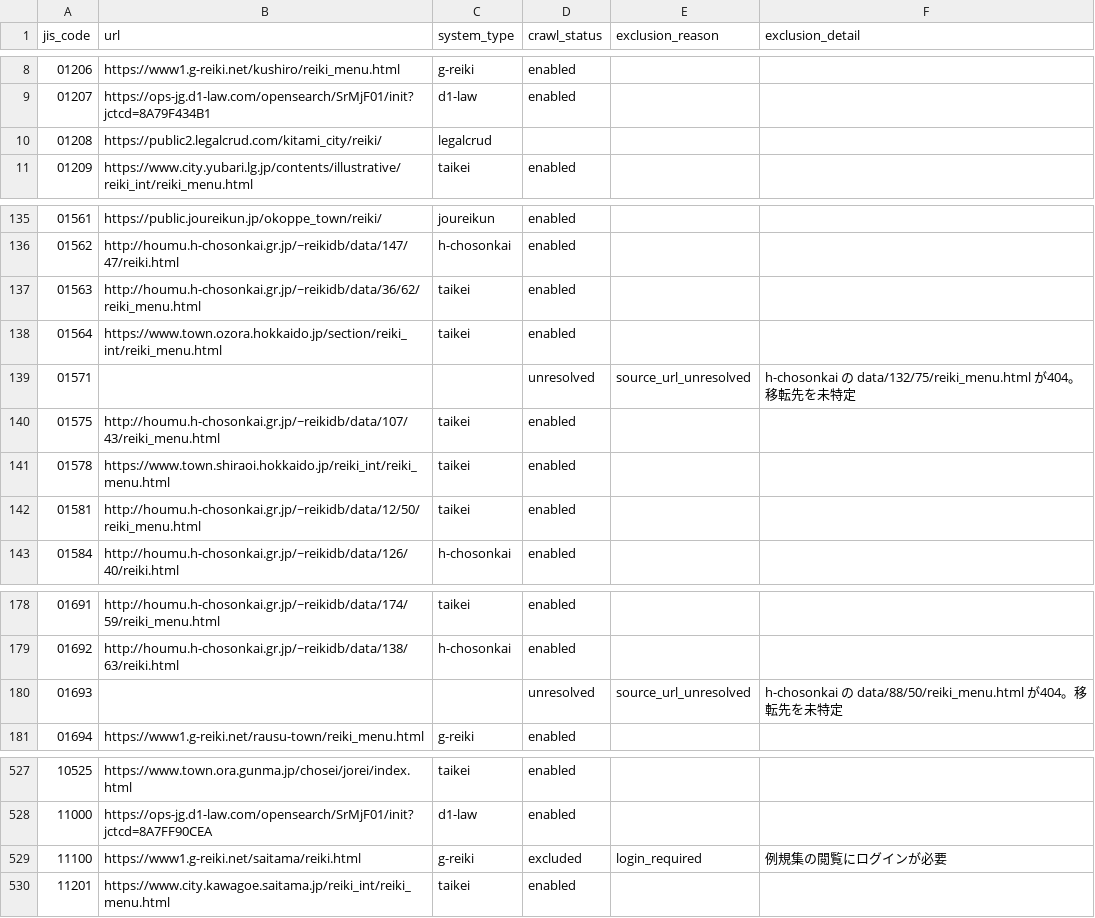
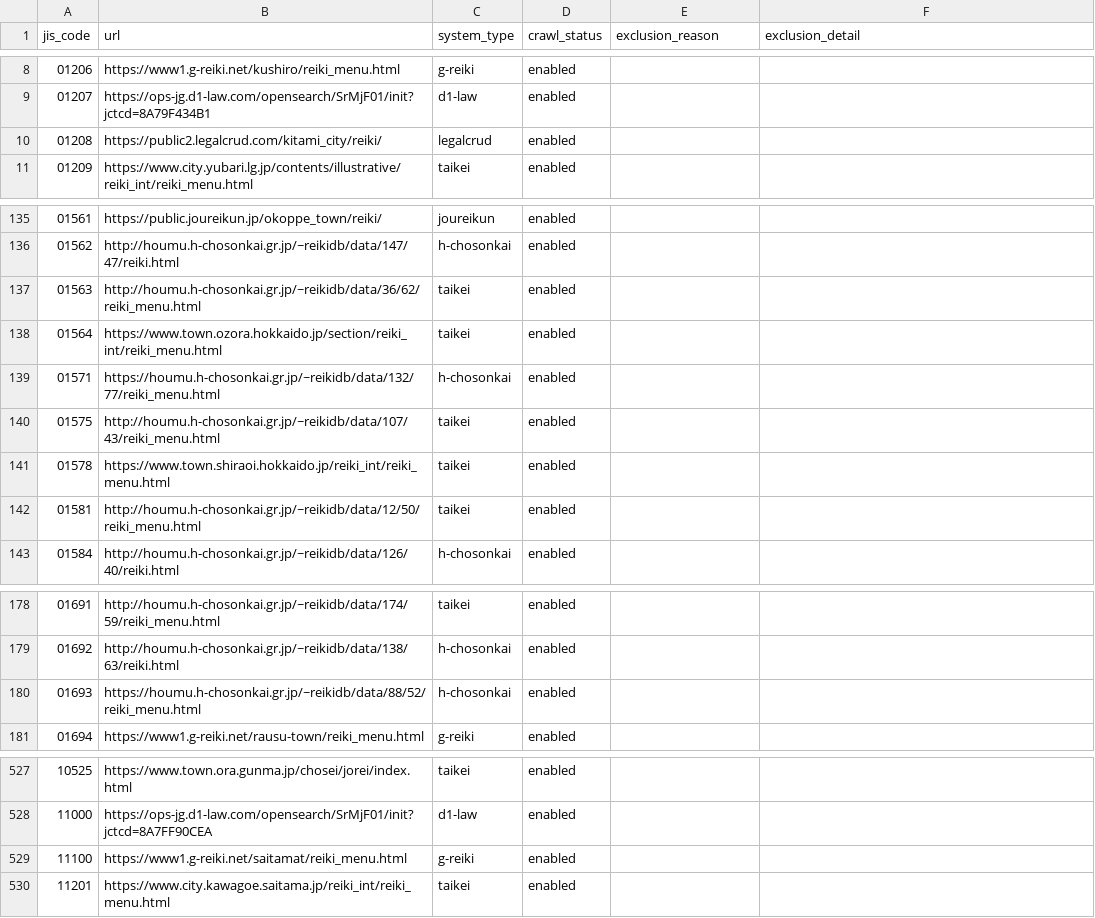
Before and after one commit to mimidesunya/miyabe-tools, a TSV file: data/municipalities/reiki_system_urls.tsv, drawn as a sheet; only a part is shown, gaps mark what is left out; the diff covers the shown part only.

```diff
--- a/data/municipalities/reiki_system_urls.tsv
+++ b/data/municipalities/reiki_system_urls.tsv
@@ -9,3 +9,3 @@ jis_code	url	system_type	crawl_status	exclusion_reason	exclusion_detail
 01207	https://ops-jg.d1-law.com/opensearch/SrMjF01/init?jctcd=8A79F434B1	d1-law	enabled		
-01208	https://public2.legalcrud.com/kitami_city/reiki/	legalcrud
+01208	https://public2.legalcrud.com/kitami_city/reiki/	legalcrud	enabled		
 01209	https://www.city.yubari.lg.jp/contents/illustrative/reiki_int/reiki_menu.html	taikei	enabled		
@@ -138,3 +138,3 @@ jis_code	url	system_type	crawl_status	exclusion_reason	exclusion_detail
 01564	https://www.town.ozora.hokkaido.jp/section/reiki_int/reiki_menu.html	taikei	enabled		
-01571			unresolved	source_url_unresolved	h-chosonkai の data/132/75/reiki_menu.html が404。移転先を未特定
+01571	https://houmu.h-chosonkai.gr.jp/~reikidb/data/132/77/reiki_menu.html	h-chosonkai	enabled		
 01575	http://houmu.h-chosonkai.gr.jp/~reikidb/data/107/43/reiki_menu.html	taikei	enabled		
@@ -179,3 +179,3 @@ jis_code	url	system_type	crawl_status	exclusion_reason	exclusion_detail
 01692	http://houmu.h-chosonkai.gr.jp/~reikidb/data/138/63/reiki.html	h-chosonkai	enabled		
-01693			unresolved	source_url_unresolved	h-chosonkai の data/88/50/reiki_menu.html が404。移転先を未特定
+01693	https://houmu.h-chosonkai.gr.jp/~reikidb/data/88/52/reiki_menu.html	h-chosonkai	enabled		
 01694	https://www1.g-reiki.net/rausu-town/reiki_menu.html	g-reiki	enabled		
@@ -528,3 +528,3 @@ jis_code	url	system_type	crawl_status	exclusion_reason	exclusion_detail
 11000	https://ops-jg.d1-law.com/opensearch/SrMjF01/init?jctcd=8A7FF90CEA	d1-law	enabled		
-11100	https://www1.g-reiki.net/saitama/reiki.html	g-reiki	excluded	login_required	例規集の閲覧にログインが必要
+11100	https://www1.g-reiki.net/saitamat/reiki_menu.html	g-reiki	enabled		
 11201	https://www.city.kawagoe.saitama.jp/reiki_int/reiki_menu.html	taikei	enabled		
```
Also changed, not shown: 35 edited cells elsewhere in this file.
